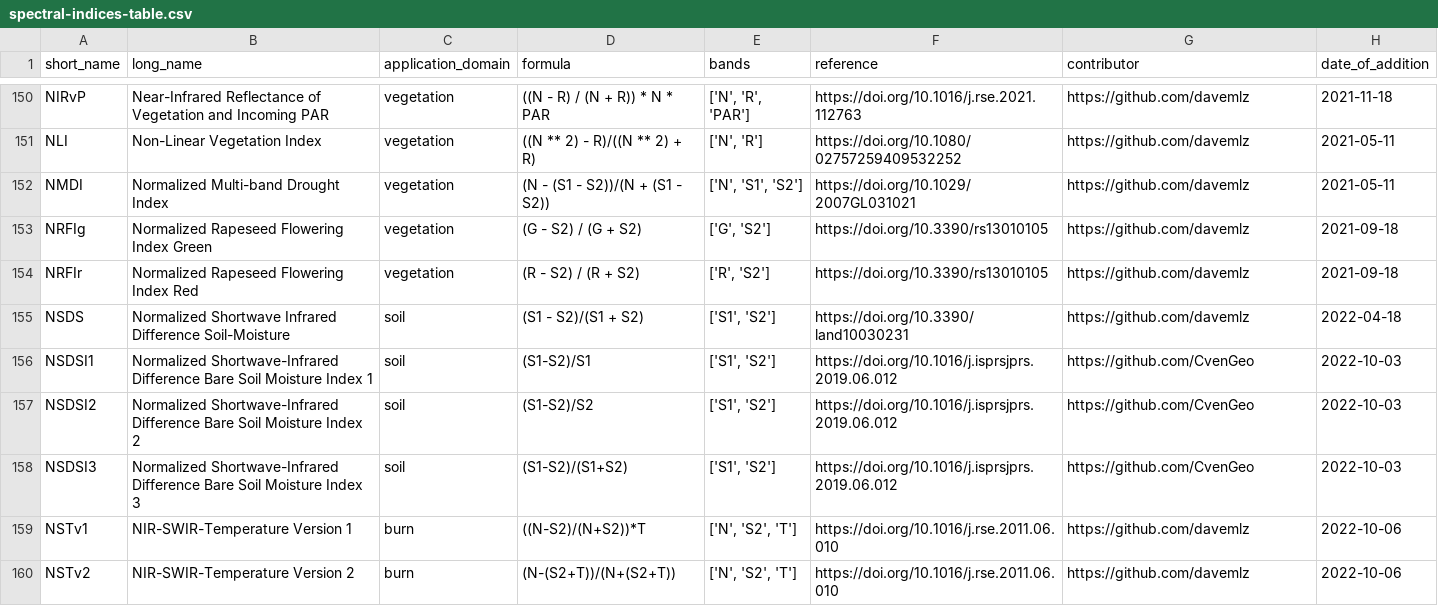
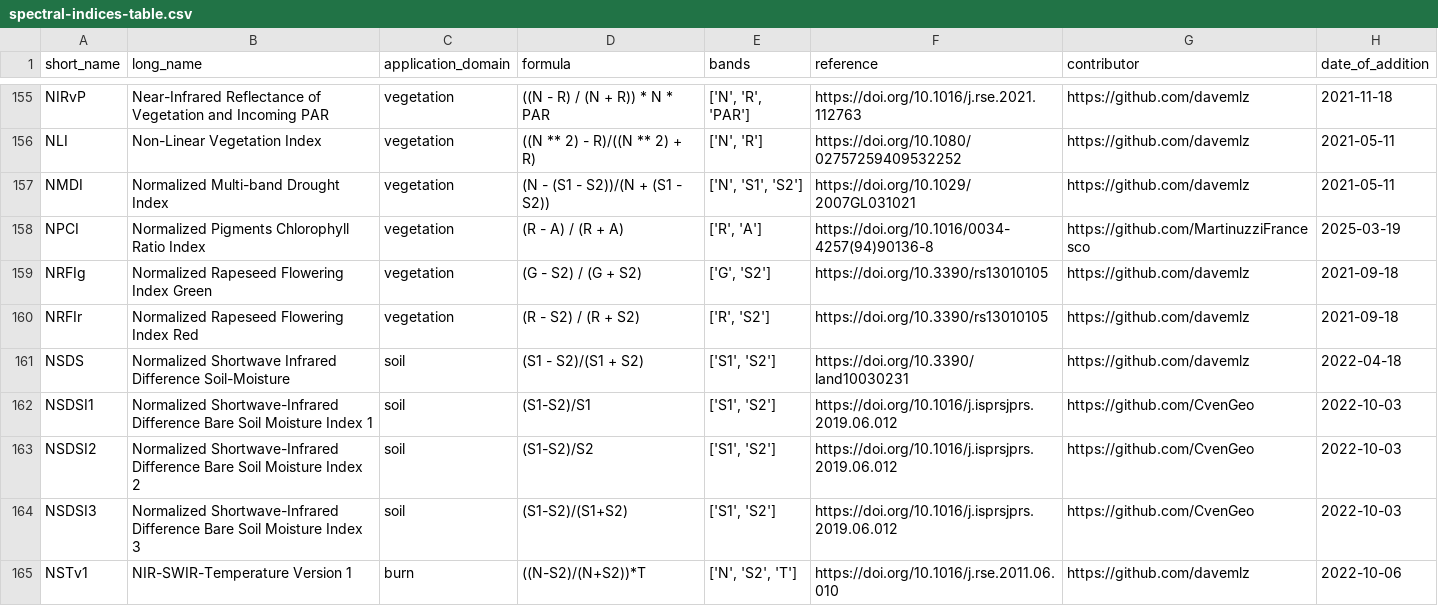
Before and after one commit to awesome-spectral-indices/awesome-spectral-indices, a CSV file: output/spectral-indices-table.csv, drawn as a sheet; only a part is shown, gaps mark what is left out; the shorter side is filled out with more unchanged rows; the diff covers the shown part only.

```diff
--- a/output/spectral-indices-table.csv
+++ b/output/spectral-indices-table.csv
@@ -152,2 +157,3 @@ NLI,Non-Linear Vegetation Index,vegetation,((N ** 2) - R)/((N ** 2) + R),"['N',
 NMDI,Normalized Multi-band Drought Index,vegetation,(N - (S1 - S2))/(N + (S1 - S2)),"['N', 'S1', 'S2']",https://doi.org/10.1029/2007GL031021,https://github.com/davemlz,2021-05-11
+NPCI,Normalized Pigments Chlorophyll Ratio Index,vegetation,(R - A) / (R + A),"['R', 'A']",https://doi.org/10.1016/0034-4257(94)90136-8,https://github.com/MartinuzziFrancesco,2025-03-19
 NRFIg,Normalized Rapeseed Flowering Index Green,vegetation,(G - S2) / (G + S2),"['G', 'S2']",https://doi.org/10.3390/rs13010105,https://github.com/davemlz,2021-09-18
```
Also changed, not shown: 5 added rows elsewhere in this file, docs/_static/indices_vegetation.csv, docs/_static/indices_water.csv, 3 other files.
